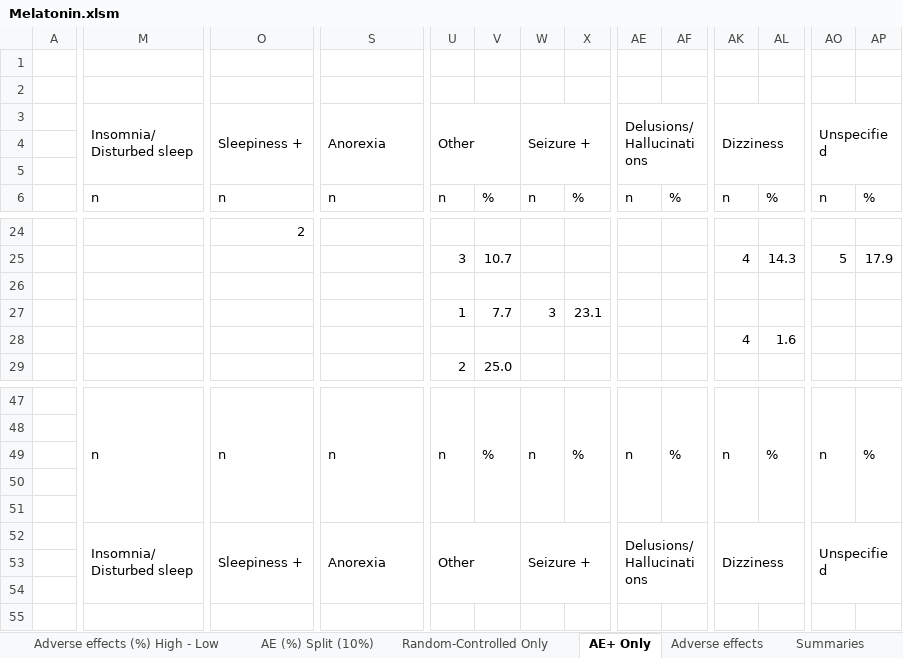
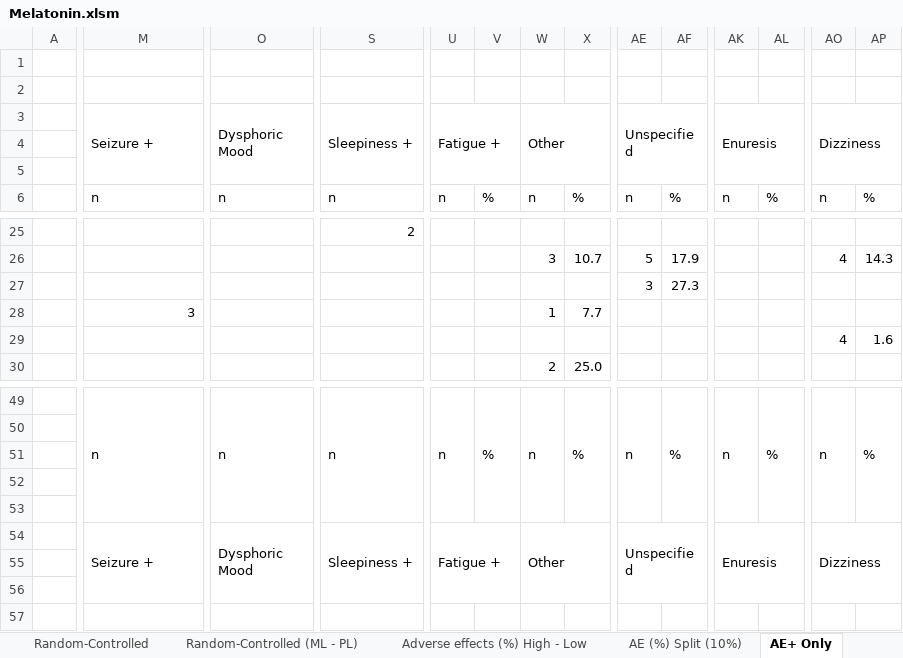
Before and after one commit to MichaelVasey/FB, an Excel workbook: FB/Melatonin/Melatonin.xlsm, sheet AE+ Only, drawn as a sheet; only a part is shown, gaps mark what is left out; values as stored, in another font and other column widths than the file's, no cell formats; removed rows and columns are numbered as before the commit, all else as after; rows hold the shown columns only; ↵ is a line break in a cell; the diff covers the shown part only; the diff names each change by its address in the sheet, - before the commit and + after, or states it on an @@ line.

```diff
--- a/FB/Melatonin/Melatonin.xlsm (sheet AE+ Only)
+++ b/FB/Melatonin/Melatonin.xlsm (sheet AE+ Only)
-sheet tab: Random-Controlled Only
-sheet tab: Adverse effects
-sheet tab: Summaries
+sheet tab: Random-Controlled
-M3: Insomnia/ ↵ Disturbed sleep
+M3: Seizure +
-O3: Sleepiness +
+O3: Dysphoric ↵ Mood
-S3: Anorexia
+S3: Sleepiness +
-U3: Other
+U3: Fatigue +
-W3: Seizure +
+W3: Other
-AE3: Delusions/ ↵ Hallucinations
+AE3: Unspecified
-AK3: Dizziness
+AK3: Enuresis
-AO3: Unspecified
+AO3: Dizziness
-O25: 2
+O25: (empty)
-S25: (empty)
+S25: 2
-U26: 3
+U26: (empty)
-V26: 10.7
+V26: (empty)
-W26: (empty)
+W26: 3
-X26: (empty)
+X26: 10.7
-AE26: (empty)
+AE26: 5
-AF26: (empty)
+AF26: 17.9
-AK26: 4
+AK26: (empty)
-AL26: 14.3
+AL26: (empty)
-AO26: 5
+AO26: 4
-AP26: 17.9
+AP26: 14.3
-AE27: (empty)
+AE27: 3
-AF27: (empty)
+AF27: 27.3
-M28: (empty)
+M28: 3
-U28: 1
+U28: (empty)
-V28: 7.7
+V28: (empty)
-W28: 3
+W28: 1
-X28: 23.1
+X28: 7.7
-AK29: 4
+AK29: (empty)
-AL29: 1.6
+AL29: (empty)
-AO29: (empty)
+AO29: 4
-AP29: (empty)
+AP29: 1.6
-U30: 2
+U30: (empty)
-V30: 25.0
+V30: (empty)
-W30: (empty)
+W30: 2
-X30: (empty)
+X30: 25.0
-row 52:  | Insomnia/ ↵ Disturbed sleep | Sleepiness + | Anorexia | Other |  | Seizure + |  | Delusions/ ↵ Hallucinations |  | Dizziness |  | Unspecified
+row 54:  | Seizure + | Dysphoric ↵ Mood | Sleepiness + | Fatigue + |  | Other |  | Unspecified |  | Enuresis |  | Dizziness
```
Also changed, not shown: 10 added rows, 8 removed rows and 78 edited cells elsewhere in this sheet, sheet Random-Controlled (ML - PL), sheet AE (%) Split (10%), sheet Adverse effects (%) High - Low, sheet Adverse effects (%), other sheet tabs, cell formats, formulas that keep their value, 1 other file.
